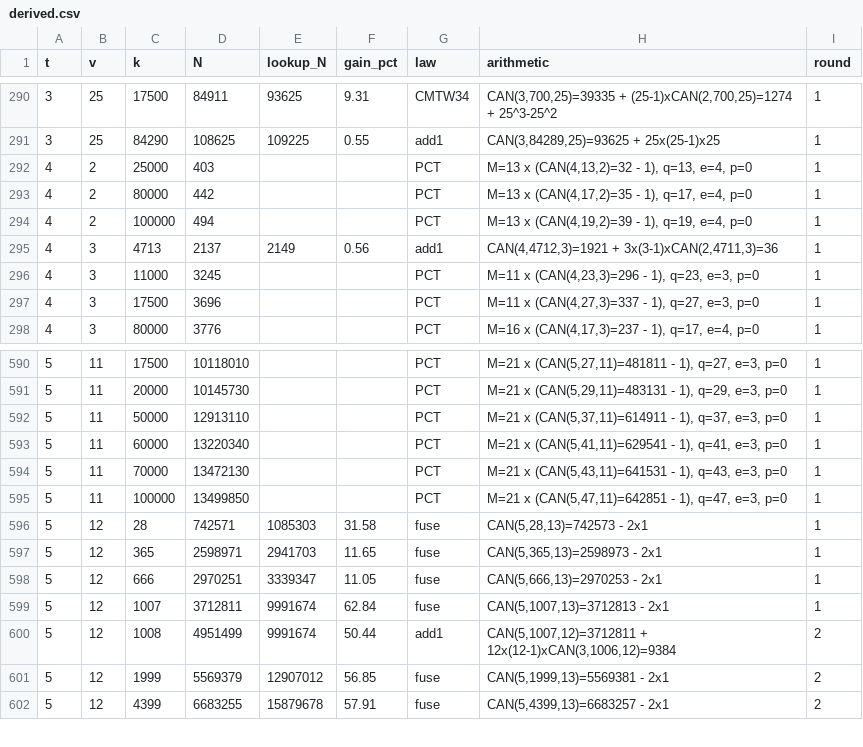
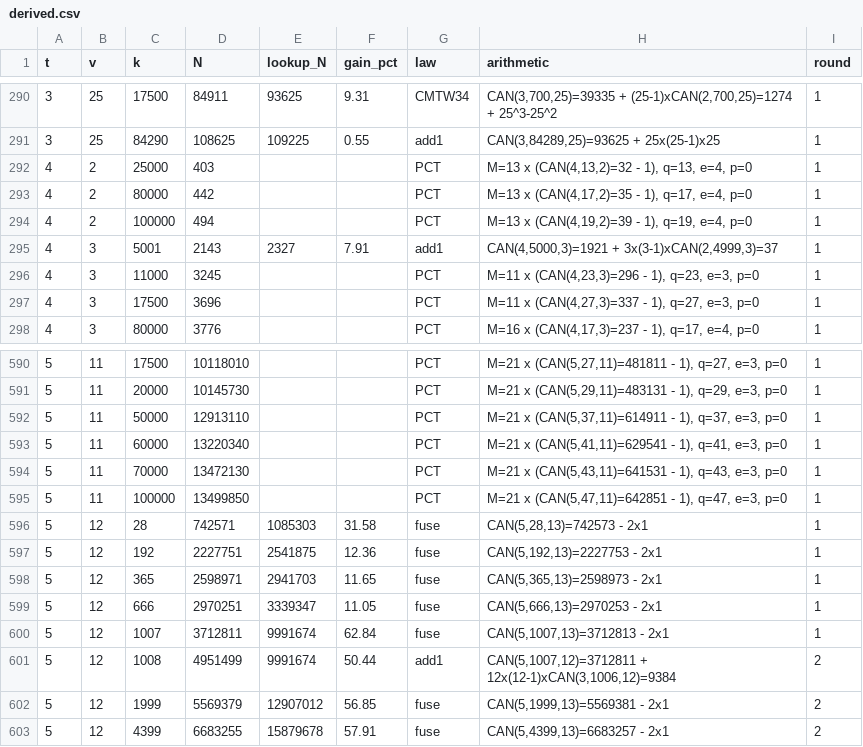
Before and after one commit to Justus42/ca-tools, a CSV file: table/derived.csv, drawn as a sheet; only a part is shown, gaps mark what is left out.

```diff
--- a/table/derived.csv
+++ b/table/derived.csv
@@ -294,3 +294,3 @@ t,v,k,N,lookup_N,gain_pct,law,arithmetic,round
 4,2,100000,494,,,PCT,"M=13 x (CAN(4,19,2)=39 - 1), q=19, e=4, p=0",1
-4,3,4713,2137,2149,0.56,add1,"CAN(4,4712,3)=1921 + 3x(3-1)xCAN(2,4711,3)=36",1
+4,3,5001,2143,2327,7.91,add1,"CAN(4,5000,3)=1921 + 3x(3-1)xCAN(2,4999,3)=37",1
 4,3,11000,3245,,,PCT,"M=11 x (CAN(4,23,3)=296 - 1), q=23, e=3, p=0",1
@@ -596,2 +596,3 @@ t,v,k,N,lookup_N,gain_pct,law,arithmetic,round
 5,12,28,742571,1085303,31.58,fuse,"CAN(5,28,13)=742573 - 2x1",1
+5,12,192,2227751,2541875,12.36,fuse,"CAN(5,192,13)=2227753 - 2x1",1
 5,12,365,2598971,2941703,11.65,fuse,"CAN(5,365,13)=2598973 - 2x1",1
```
Also changed, not shown: table/certificates/CERTIFICATES.csv, table/priority.csv, 14 other files.
